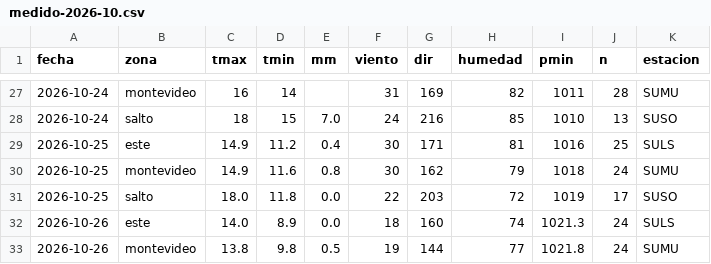
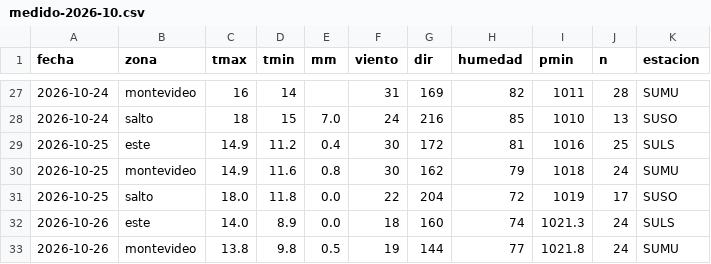
Before and after one commit to PatricioFerreira/Predictor-Noesis, a CSV file: data/historial/medido-2026-10.csv, drawn as a sheet; only a part is shown, gaps mark what is left out.

```diff
--- a/data/historial/medido-2026-10.csv
+++ b/data/historial/medido-2026-10.csv
@@ -28,5 +28,5 @@ fecha,zona,tmax,tmin,mm,viento,dir,humedad,pmin,n,estacion
 2026-10-24,salto,18,15,7.0,24,216,85,1010,13,SUSO
-2026-10-25,este,14.9,11.2,0.4,30,171,81,1016,25,SULS
+2026-10-25,este,14.9,11.2,0.4,30,172,81,1016,25,SULS
 2026-10-25,montevideo,14.9,11.6,0.8,30,162,79,1018,24,SUMU
-2026-10-25,salto,18.0,11.8,0.0,22,203,72,1019,17,SUSO
+2026-10-25,salto,18.0,11.8,0.0,22,204,72,1019,17,SUSO
 2026-10-26,este,14.0,8.9,0.0,18,160,74,1021.3,24,SULS
```
Also changed, not shown: data/historial/registro-2026-10.csv, 9 other files.
